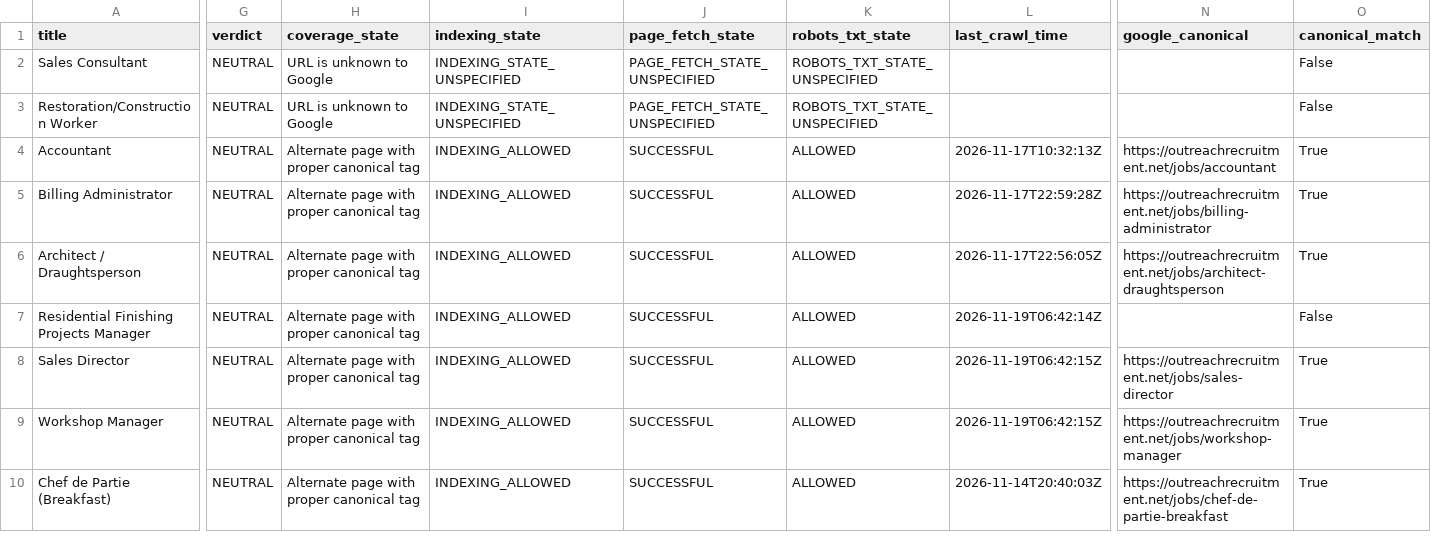
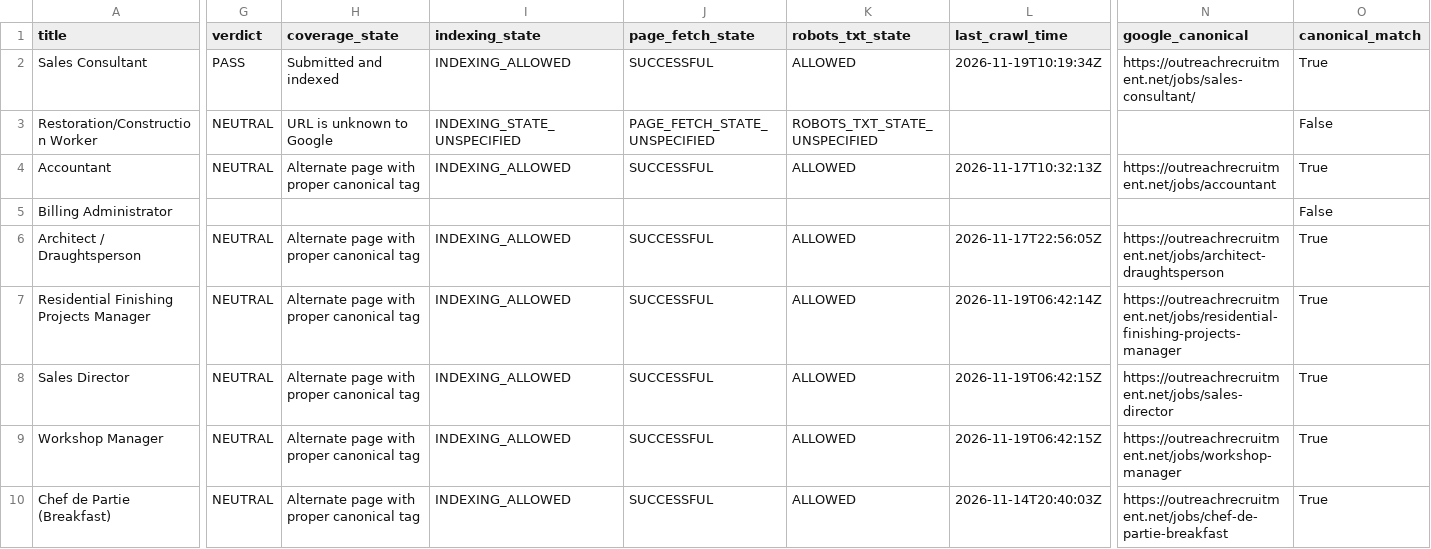
Before and after one commit to sofyanebarakat-beep/OutreachRecruitment-Jobs-in-Malta, a CSV file: reports/gsc_url_inspection.csv, drawn as a sheet; only a part is shown, gaps mark what is left out; the diff covers the shown part only; the diff names each change by its address in the sheet, - before the commit and + after, or states it on an @@ line.

```diff
--- a/reports/gsc_url_inspection.csv
+++ b/reports/gsc_url_inspection.csv
-G2 (verdict): NEUTRAL
+G2 (verdict): PASS
-H2 (coverage_state): URL is unknown to Google
+H2 (coverage_state): Submitted and indexed
-I2 (indexing_state): INDEXING_STATE_UNSPECIFIED
+I2 (indexing_state): INDEXING_ALLOWED
-J2 (page_fetch_state): PAGE_FETCH_STATE_UNSPECIFIED
+J2 (page_fetch_state): SUCCESSFUL
-K2 (robots_txt_state): ROBOTS_TXT_STATE_UNSPECIFIED
+K2 (robots_txt_state): ALLOWED
-L2 (last_crawl_time): (empty)
+L2 (last_crawl_time): 2026-11-19T10:19:34Z
-N2 (google_canonical): (empty)
+N2 (google_canonical): https://outreachrecruitment.net/jobs/sales-consultant/
-O2 (canonical_match): False
+O2 (canonical_match): True
-G5 (verdict): NEUTRAL
+G5 (verdict): (empty)
-H5 (coverage_state): Alternate page with proper canonical tag
+H5 (coverage_state): (empty)
-I5 (indexing_state): INDEXING_ALLOWED
+I5 (indexing_state): (empty)
-J5 (page_fetch_state): SUCCESSFUL
+J5 (page_fetch_state): (empty)
-K5 (robots_txt_state): ALLOWED
+K5 (robots_txt_state): (empty)
-L5 (last_crawl_time): 2026-11-17T22:59:28Z
+L5 (last_crawl_time): (empty)
-N5 (google_canonical): https://outreachrecruitment.net/jobs/billing-administrator
+N5 (google_canonical): (empty)
-O5 (canonical_match): True
+O5 (canonical_match): False
-N7 (google_canonical): (empty)
+N7 (google_canonical): https://outreachrecruitment.net/jobs/residential-finishing-projects-manager
-O7 (canonical_match): False
+O7 (canonical_match): True
```
Also changed, not shown: 160 edited cells elsewhere in this file, reports/gsc_indexing_problems.csv, reports/gsc_search_performance.csv, 13 other files.
